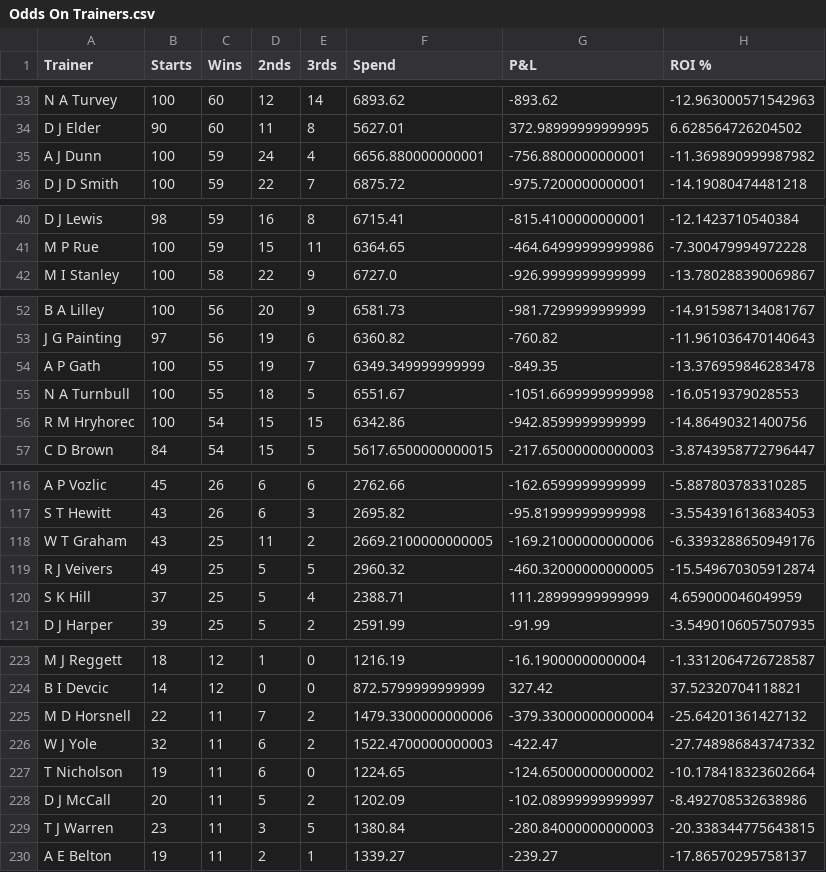
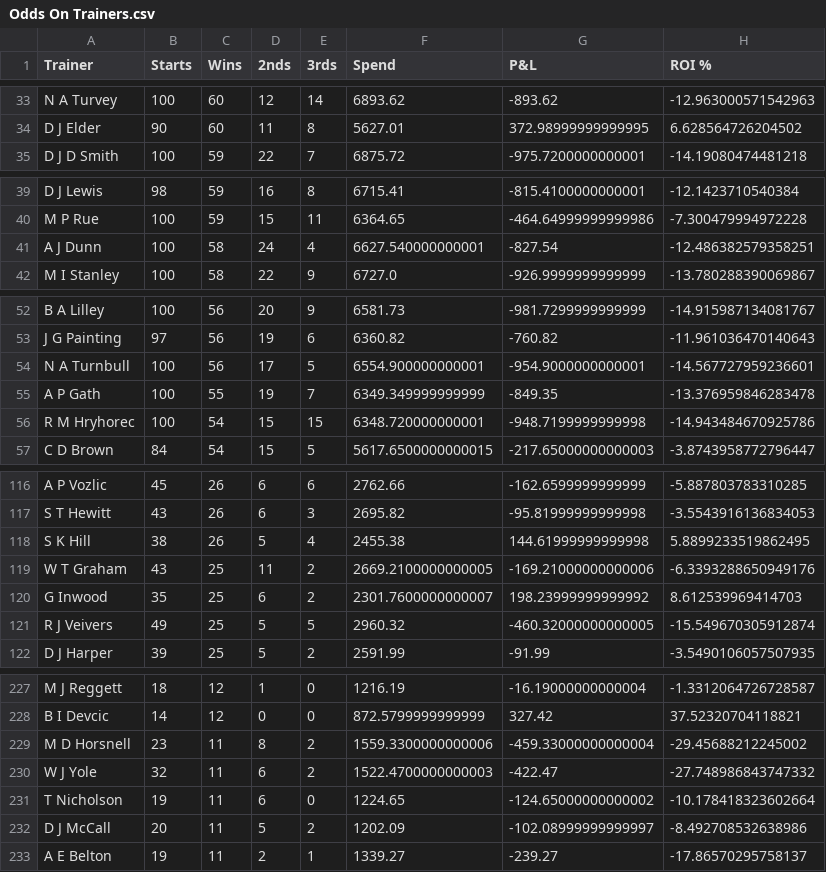
Before and after one commit to harnessapp/harness-csv-data, a CSV file: Odds On Trainers.csv, drawn as a sheet; only a part is shown, gaps mark what is left out; the diff covers the shown part only.

```diff
--- a/Odds On Trainers.csv
+++ b/Odds On Trainers.csv
@@ -34,3 +34,2 @@ N A Turvey,100,60,12,14,6893.62,-893.62,-12.963000571542963
 D J Elder,90,60,11,8,5627.01,372.98999999999995,6.628564726204502
-A J Dunn,100,59,24,4,6656.880000000001,-756.8800000000001,-11.369890999987982
 D J D Smith,100,59,22,7,6875.72,-975.7200000000001,-14.19080474481218
@@ -41,2 +40,3 @@ D J Lewis,98,59,16,8,6715.41,-815.4100000000001,-12.1423710540384
 M P Rue,100,59,15,11,6364.65,-464.64999999999986,-7.300479994972228
+A J Dunn,100,58,24,4,6627.540000000001,-827.54,-12.486382579358251
 M I Stanley,100,58,22,9,6727.0,-926.9999999999999,-13.780288390069867
@@ -53,5 +53,5 @@ B A Lilley,100,56,20,9,6581.73,-981.7299999999999,-14.915987134081767
 J G Painting,97,56,19,6,6360.82,-760.82,-11.961036470140643
+N A Turnbull,100,56,17,5,6554.900000000001,-954.9000000000001,-14.567727959236601
 A P Gath,100,55,19,7,6349.349999999999,-849.35,-13.376959846283478
-N A Turnbull,100,55,18,5,6551.67,-1051.6699999999998,-16.0519379028553
-R M Hryhorec,100,54,15,15,6342.86,-942.8599999999999,-14.86490321400756
+R M Hryhorec,100,54,15,15,6348.720000000001,-948.7199999999998,-14.943484670925786
 C D Brown,84,54,15,5,5617.6500000000015,-217.65000000000003,-3.8743958772796447
@@ -117,5 +117,6 @@ A P Vozlic,45,26,6,6,2762.66,-162.6599999999999,-5.887803783310285
 S T Hewitt,43,26,6,3,2695.82,-95.81999999999998,-3.5543916136834053
+S K Hill,38,26,5,4,2455.38,144.61999999999998,5.8899233519862495
 W T Graham,43,25,11,2,2669.2100000000005,-169.21000000000006,-6.3393288650949176
+G Inwood,35,25,6,2,2301.7600000000007,198.23999999999992,8.612539969414703
 R J Veivers,49,25,5,5,2960.32,-460.32000000000005,-15.549670305912874
-S K Hill,37,25,5,4,2388.71,111.28999999999999,4.659000046049959
 D J Harper,39,25,5,2,2591.99,-91.99,-3.5490106057507935
@@ -224,3 +228,3 @@ M J Reggett,18,12,1,0,1216.19,-16.19000000000004,-1.3312064726728587
 B I Devcic,14,12,0,0,872.5799999999999,327.42,37.52320704118821
-M D Horsnell,22,11,7,2,1479.3300000000006,-379.33000000000004,-25.64201361427132
+M D Horsnell,23,11,8,2,1559.3300000000006,-459.33000000000004,-29.45688212245002
 W J Yole,32,11,6,2,1522.4700000000003,-422.47,-27.748986843747332
@@ -228,3 +232,2 @@ T Nicholson,19,11,6,0,1224.65,-124.65000000000002,-10.178418323602664
 D J McCall,20,11,5,2,1202.09,-102.08999999999997,-8.492708532638986
-T J Warren,23,11,3,5,1380.84,-280.84000000000003,-20.338344775643815
 A E Belton,19,11,2,1,1339.27,-239.27,-17.86570295758137
```
Also changed, not shown: 3 added rows and 14 edited cells elsewhere in this file, Cold Drivers 30.csv, Cold Trainers 30.csv, 19 other files.
